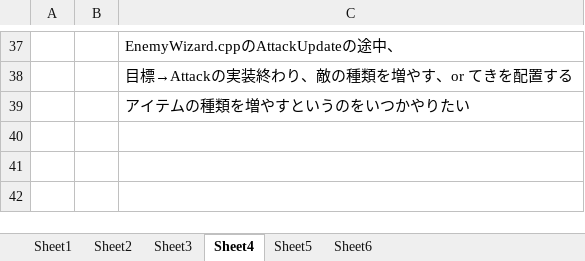
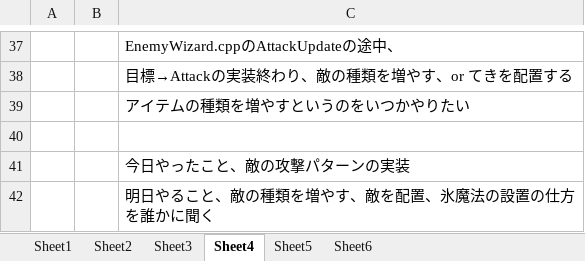
Before and after one commit to hir4rin/2025_winter, an Excel workbook: 冬休みコスト表.xlsx, sheet Sheet4, drawn as a sheet; only a part is shown, gaps mark what is left out; values as stored, in another font and other column widths than the file's, no borders; the diff names each change by its address in the sheet, - before the commit and + after, or states it on an @@ line.

```diff
--- a/冬休みコスト表.xlsx (sheet Sheet4)
+++ b/冬休みコスト表.xlsx (sheet Sheet4)
+row 40: (empty)
+row 41:  |  | 今日やったこと、敵の攻撃パターンの実装
+row 42:  |  | 明日やること、敵の種類を増やす、敵を配置、氷魔法の設置の仕方を誰かに聞く
```
Also changed, not shown: 2 other files.
